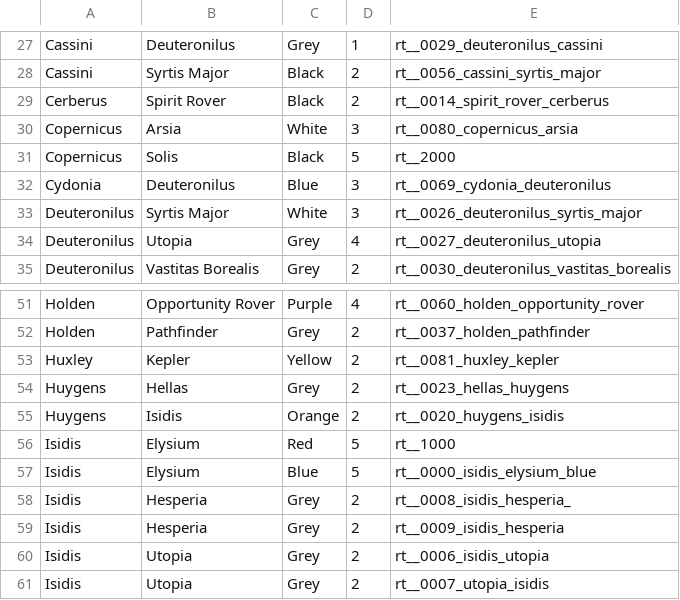
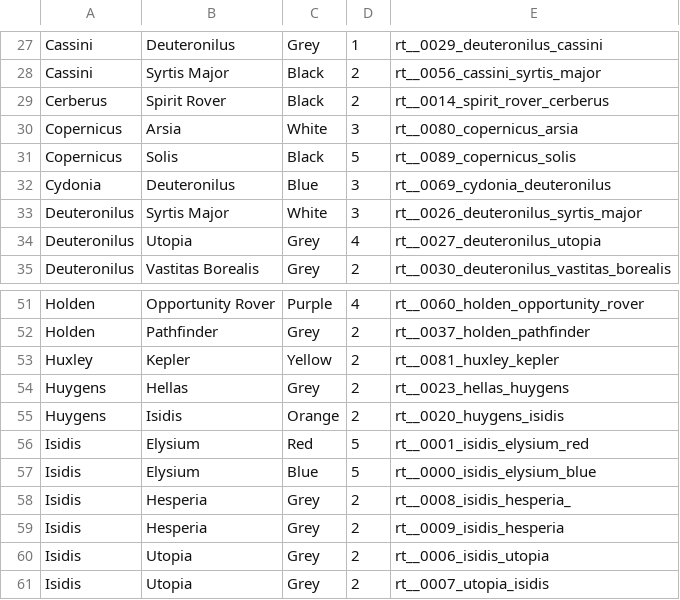
Before and after one commit to Lavanmark/TicketToRide, a CSV file: shared/src/main/java/com/floorcorn/tickettoride/model/maps/routes/MarsRoutes.csv, drawn as a sheet; only a part is shown, gaps mark what is left out.

Commit message:
Updated Route Drawing
Routes draw to canvas on different thread

```diff
--- a/shared/src/main/java/com/floorcorn/tickettoride/model/maps/routes/MarsRoutes.csv
+++ b/shared/src/main/java/com/floorcorn/tickettoride/model/maps/routes/MarsRoutes.csv
@@ -30,3 +30,3 @@ Cerberus,Spirit Rover,Black,2,rt__0014_spirit_rover_cerberus
 Copernicus,Arsia,White,3,rt__0080_copernicus_arsia
-Copernicus,Solis,Black,5,rt__2000
+Copernicus,Solis,Black,5,rt__0089_copernicus_solis
 Cydonia,Deuteronilus,Blue,3,rt__0069_cydonia_deuteronilus
@@ -55,3 +55,3 @@ Huygens,Hellas,Grey,2,rt__0023_hellas_huygens
 Huygens,Isidis,Orange,2,rt__0020_huygens_isidis
-Isidis,Elysium,Red,5,rt__1000
+Isidis,Elysium,Red,5,rt__0001_isidis_elysium_red
 Isidis,Elysium,Blue,5,rt__0000_isidis_elysium_blue
```
Also changed, not shown: 11 other files.
